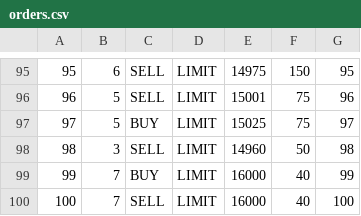
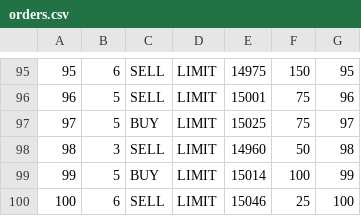
Before and after one commit to emmyfong/LimitOrderBookSim, a CSV file: data/orders.csv, drawn as a sheet; only a part is shown, gaps mark what is left out.

```diff
--- a/data/orders.csv
+++ b/data/orders.csv
@@ -98,3 +98,3 @@
 98,3,SELL,LIMIT,14960,50,98
-99,7,BUY,LIMIT,16000,40,99
-100,7,SELL,LIMIT,16000,40,100
+99,5,BUY,LIMIT,15014,100,99
+100,6,SELL,LIMIT,15046,25,100
```
Also changed, not shown: 12 other files.
